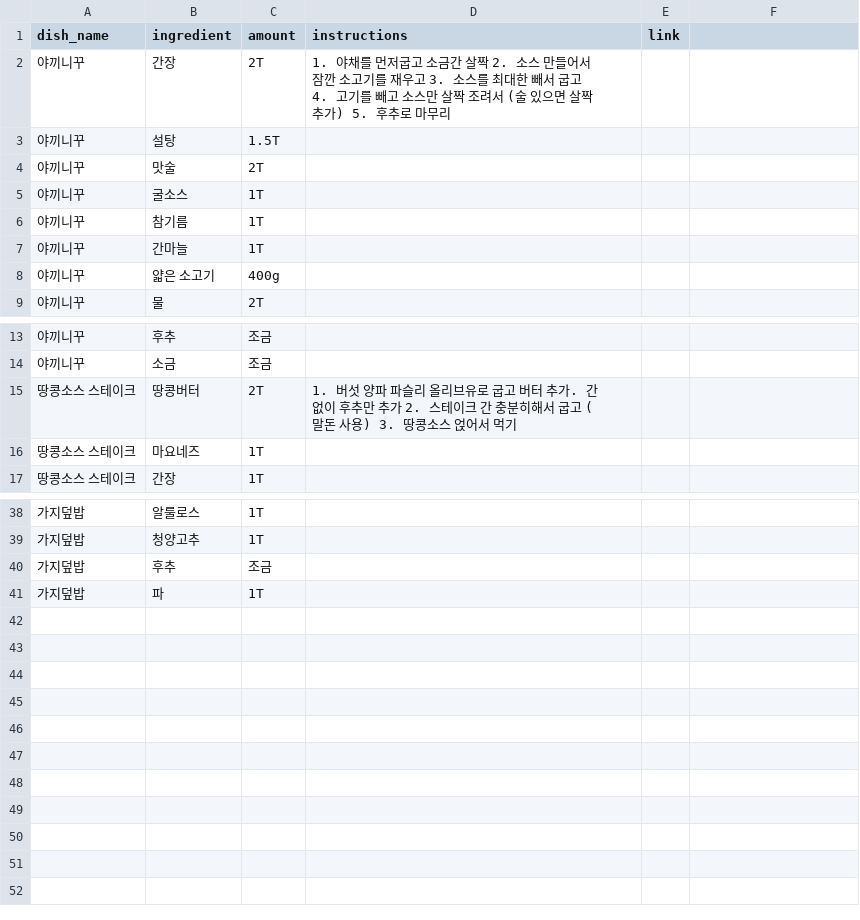
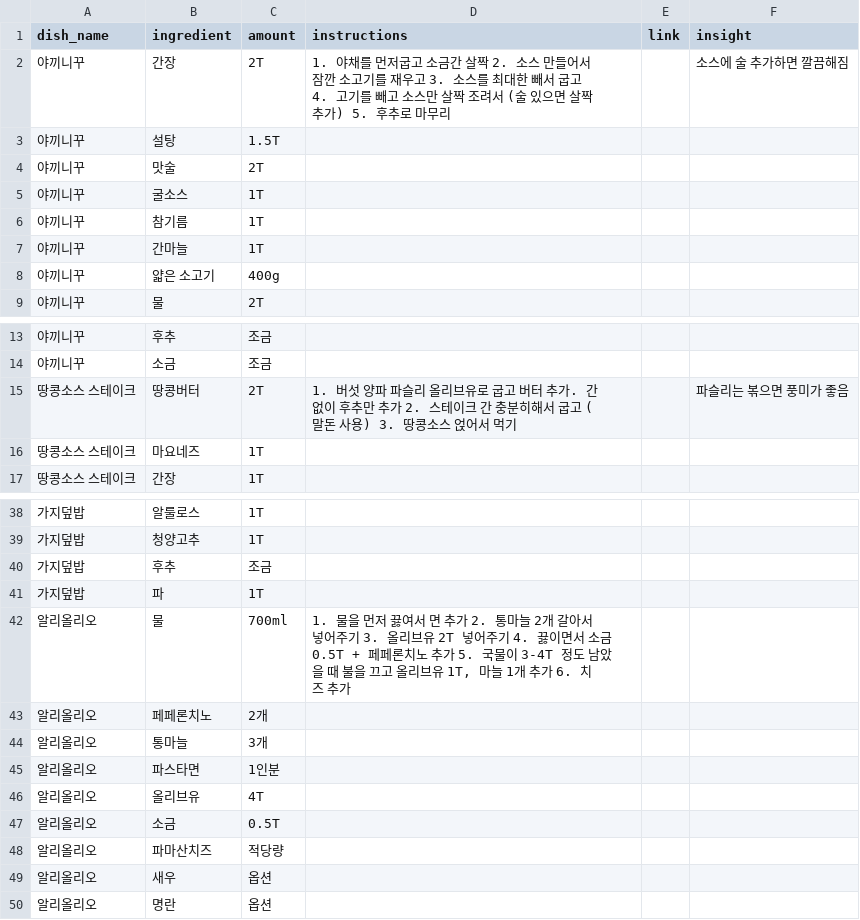
Before and after one commit to tylerryoo37/cooking_dashboard, a CSV file: recipes.csv, drawn as a sheet; only a part is shown, gaps mark what is left out; the diff names each change by its address in the sheet, - before the commit and + after, or states it on an @@ line.

Commit message:
added recipe

```diff
--- a/recipes.csv
+++ b/recipes.csv
-F1: (empty)
+F1: insight
-F2 (insight): (empty)
+F2 (insight): 소스에 술 추가하면 깔끔해짐
-F15 (insight): (empty)
+F15 (insight): 파슬리는 볶으면 풍미가 좋음
+row 42: 알리올리오 | 물 | 700ml | 1. 물을 먼저 끓여서 면 추가 2. 통마늘 2개 갈아서 넣어주기 3. 올리브유 2T 넣어주기 4. 끓이면서 소금 0.5T + 페페론치노 추가 5. 국물이 3-4T 정도 남았을 때 불을 끄고 올리브유 1T, 마늘 1개 추가 6. 치즈 추가
+row 43: 알리올리오 | 페페론치노 | 2개
+row 44: 알리올리오 | 통마늘 | 3개
+row 45: 알리올리오 | 파스타면 | 1인분
+row 46: 알리올리오 | 올리브유 | 4T
+row 47: 알리올리오 | 소금 | 0.5T
+row 48: 알리올리오 | 파마산치즈 | 적당량
+row 49: 알리올리오 | 새우 | 옵션
+row 50: 알리올리오 | 명란 | 옵션
```
